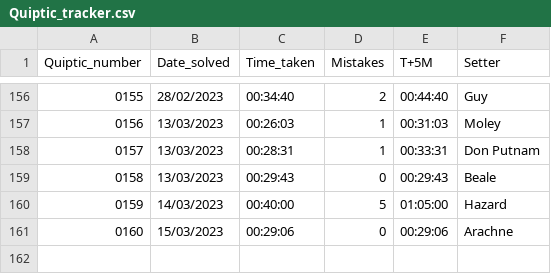
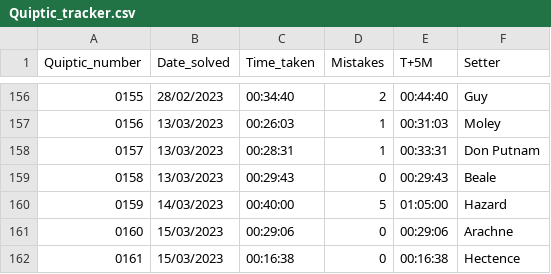
Before and after one commit to AngusRobinson/Crosswords, a CSV file: Quiptic_tracker.csv, drawn as a sheet; only a part is shown, gaps mark what is left out; the diff names each change by its address in the sheet, - before the commit and + after, or states it on an @@ line.

Commit message:
Q161

```diff
--- a/Quiptic_tracker.csv
+++ b/Quiptic_tracker.csv
+row 162: 0161 | 15/03/2023 | 00:16:38 | 0 | 00:16:38 | Hectence
```
